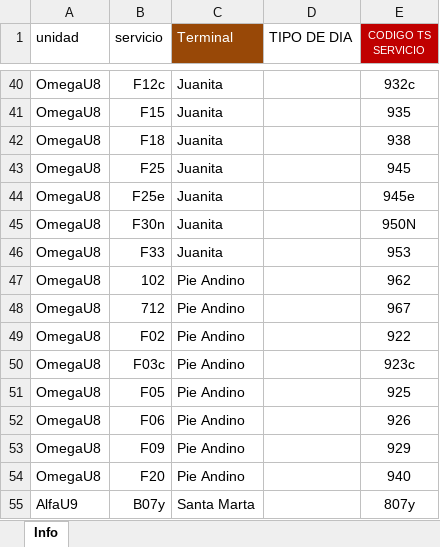
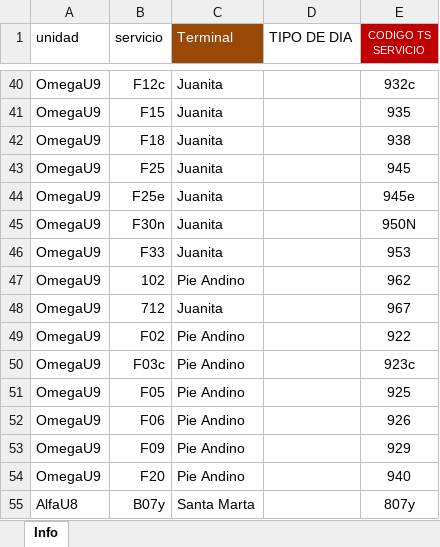
Before and after one commit to edwintequen-hub/planillas-cof-web, an Excel workbook: backend/plantilla/INFO.xlsx, sheet Info, drawn as a sheet; only a part is shown, gaps mark what is left out; values as stored, in another font and other column widths than the file's, no borders; the diff covers the shown part only; the diff names each change by its address in the sheet, - before the commit and + after, or states it on an @@ line.

```diff
--- a/backend/plantilla/INFO.xlsx (sheet Info)
+++ b/backend/plantilla/INFO.xlsx (sheet Info)
-A40:A54 (unidad): OmegaU8
+A40:A54 (unidad): OmegaU9
-C48 (Terminal): Pie Andino
+C48 (Terminal): Juanita
-A55 (unidad): AlfaU9
+A55 (unidad): AlfaU8
```
Also changed, not shown: 27 edited cells elsewhere in this sheet, backend/plantilla/Plantilla.xlsx, 9 other files.
